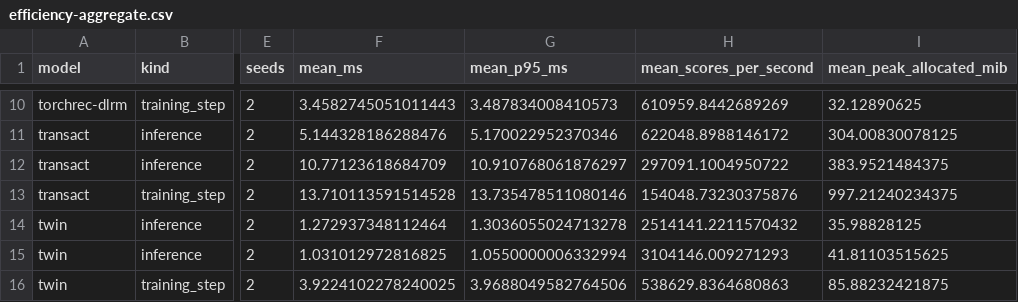
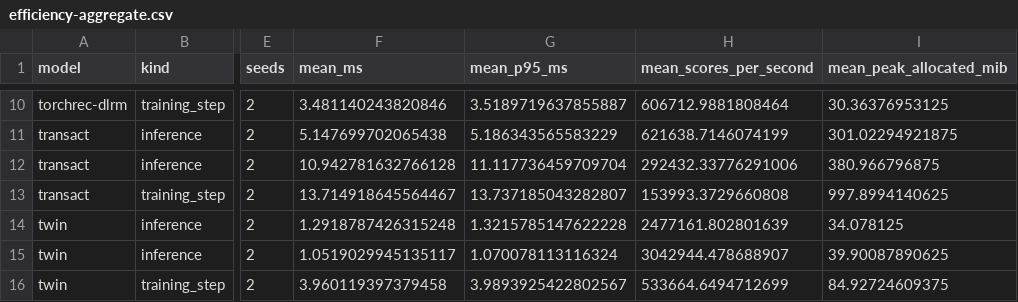
Before and after one commit to Pengcheng-Wang/retrieval_rank_on_gpu, a CSV file: results/2026-11-08-industry-ranking/efficiency-aggregate.csv, drawn as a sheet; only a part is shown, gaps mark what is left out; the diff covers the shown part only; the diff names each change by its address in the sheet, - before the commit and + after, or states it on an @@ line.

```diff
--- a/results/2026-11-08-industry-ranking/efficiency-aggregate.csv
+++ b/results/2026-11-08-industry-ranking/efficiency-aggregate.csv
-F10 (mean_ms): 3.4582745051011443
+F10 (mean_ms): 3.481140243820846
-G10 (mean_p95_ms): 3.487834008410573
+G10 (mean_p95_ms): 3.5189719637855887
-H10 (mean_scores_per_second): 610959.8442689269
+H10 (mean_scores_per_second): 606712.9881808464
-I10 (mean_peak_allocated_mib): 32.12890625
+I10 (mean_peak_allocated_mib): 30.36376953125
-F11 (mean_ms): 5.144328186288476
+F11 (mean_ms): 5.147699702065438
-G11 (mean_p95_ms): 5.170022952370346
+G11 (mean_p95_ms): 5.186343565583229
-H11 (mean_scores_per_second): 622048.8988146172
+H11 (mean_scores_per_second): 621638.7146074199
-I11 (mean_peak_allocated_mib): 304.00830078125
+I11 (mean_peak_allocated_mib): 301.02294921875
-F12 (mean_ms): 10.77123618684709
+F12 (mean_ms): 10.942781632766128
-G12 (mean_p95_ms): 10.910768061876297
+G12 (mean_p95_ms): 11.117736459709704
-H12 (mean_scores_per_second): 297091.1004950722
+H12 (mean_scores_per_second): 292432.33776291006
-I12 (mean_peak_allocated_mib): 383.9521484375
+I12 (mean_peak_allocated_mib): 380.966796875
-F13 (mean_ms): 13.710113591514528
+F13 (mean_ms): 13.714918645564467
-G13 (mean_p95_ms): 13.735478511080146
+G13 (mean_p95_ms): 13.737185043282807
-H13 (mean_scores_per_second): 154048.73230375876
+H13 (mean_scores_per_second): 153993.3729660808
-I13 (mean_peak_allocated_mib): 997.21240234375
+I13 (mean_peak_allocated_mib): 997.8994140625
-F14 (mean_ms): 1.272937348112464
+F14 (mean_ms): 1.2918787426315248
-G14 (mean_p95_ms): 1.3036055024713278
+G14 (mean_p95_ms): 1.3215785147622228
-H14 (mean_scores_per_second): 2514141.2211570432
+H14 (mean_scores_per_second): 2477161.802801639
-I14 (mean_peak_allocated_mib): 35.98828125
+I14 (mean_peak_allocated_mib): 34.078125
-F15 (mean_ms): 1.031012972816825
+F15 (mean_ms): 1.0519029945135117
-G15 (mean_p95_ms): 1.0550000006332994
+G15 (mean_p95_ms): 1.070078113116324
-H15 (mean_scores_per_second): 3104146.009271293
+H15 (mean_scores_per_second): 3042944.478688907
-I15 (mean_peak_allocated_mib): 41.81103515625
+I15 (mean_peak_allocated_mib): 39.90087890625
-F16 (mean_ms): 3.9224102278240025
+F16 (mean_ms): 3.960119397379458
-G16 (mean_p95_ms): 3.9688049582764506
+G16 (mean_p95_ms): 3.9893925422802567
-H16 (mean_scores_per_second): 538629.8364680863
+H16 (mean_scores_per_second): 533664.6494712699
-I16 (mean_peak_allocated_mib): 85.88232421875
+I16 (mean_peak_allocated_mib): 84.92724609375
```
Also changed, not shown: 32 edited cells elsewhere in this file, results/2026-11-08-industry-ranking/efficiency.csv, results/2026-11-08-industry-ranking/learning-gates-aggregate.csv, 24 other files.
